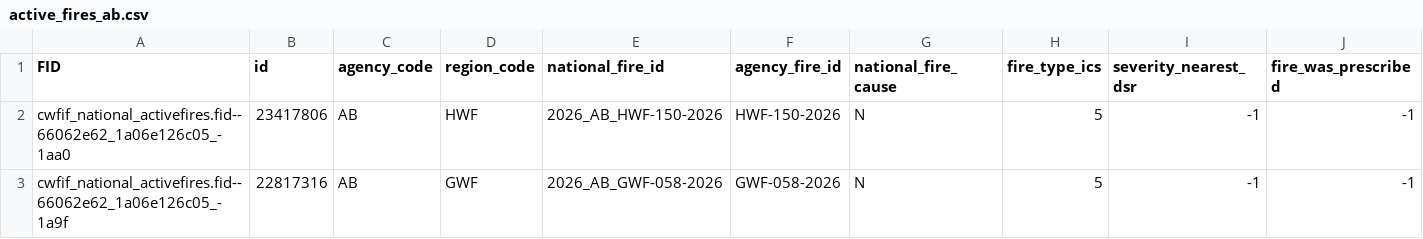
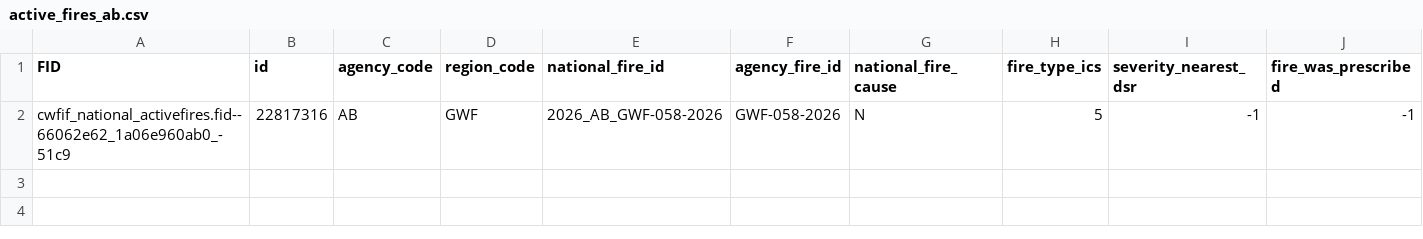
Before and after one commit to jagius/cda-air-quality-compiler, a CSV file: docs/active_fires_ab.csv, drawn as a sheet; only a part is shown; removed rows and columns are numbered as before the commit, all else as after; rows hold the shown columns only; the diff names each change by its address in the sheet, - before the commit and + after, or states it on an @@ line.

```diff
--- a/docs/active_fires_ab.csv
+++ b/docs/active_fires_ab.csv
-row 2: cwfif_national_activefires.fid--66062e62_1a06e126c05_-1aa0 | 23417806 | AB | HWF | 2026_AB_HWF-150-2026 | HWF-150-2026 | N | 5 | -1 | -1
-A2 (FID): cwfif_national_activefires.fid--66062e62_1a06e126c05_-1a9f
+A2 (FID): cwfif_national_activefires.fid--66062e62_1a06e960ab0_-51c9
```
Also changed, not shown: docs/active_fires.csv, docs/active_fires_bc.csv, 7 other files.
